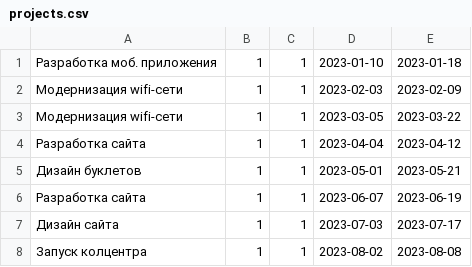
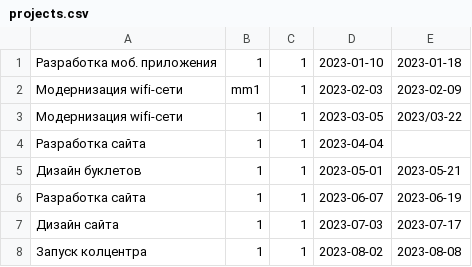
Before and after one commit to denis-meshcheryakov/lp_DB, a CSV file: DB_3_many_to_many/projects.csv, drawn as a sheet; only a part is shown.

```diff
--- a/DB_3_many_to_many/projects.csv
+++ b/DB_3_many_to_many/projects.csv
@@ -1,5 +1,5 @@
 Разработка моб. приложения;1;1;2023-01-10;2023-01-18
-Модернизация wifi-сети;1;1;2023-02-03;2023-02-09
-Модернизация wifi-сети;1;1;2023-03-05;2023-03-22
-Разработка сайта;1;1;2023-04-04;2023-04-12
+Модернизация wifi-сети;mm1;1;2023-02-03;2023-02-09
+Модернизация wifi-сети;1;1;2023-03-05;2023/03-22
+Разработка сайта;1;1;2023-04-04
 Дизайн буклетов;1;1;2023-05-01;2023-05-21
```
Also changed, not shown: 2 other files.
